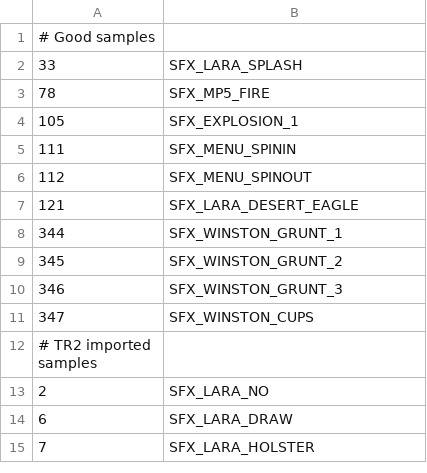
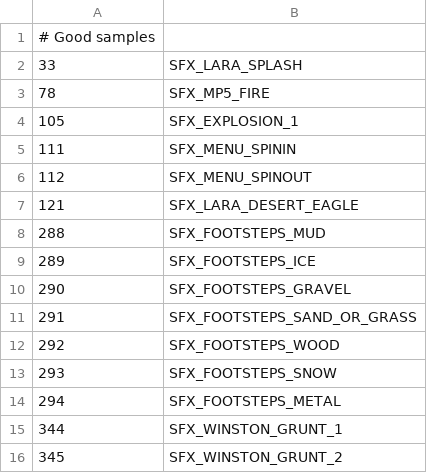
Before and after one commit to LostArtefacts/TRX, a CSV file: data/tr3/ship/cfg/catalog_samples.csv, drawn as a sheet; only a part is shown; the shorter side is filled out with more unchanged rows; the diff names each change by its address in the sheet, - before the commit and + after, or states it on an @@ line.

```diff
--- a/data/tr3/ship/cfg/catalog_samples.csv
+++ b/data/tr3/ship/cfg/catalog_samples.csv
+row 8: 288 | SFX_FOOTSTEPS_MUD
+row 9: 289 | SFX_FOOTSTEPS_ICE
+row 10: 290 | SFX_FOOTSTEPS_GRAVEL
+row 11: 291 | SFX_FOOTSTEPS_SAND_OR_GRASS
+row 12: 292 | SFX_FOOTSTEPS_WOOD
+row 13: 293 | SFX_FOOTSTEPS_SNOW
+row 14: 294 | SFX_FOOTSTEPS_METAL
```
Also changed, not shown: 23 other files.
